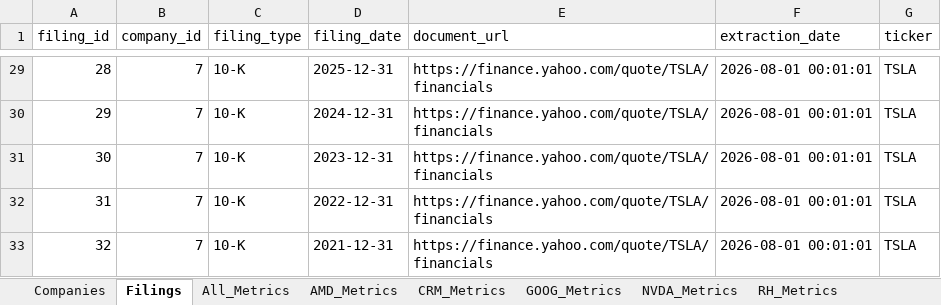
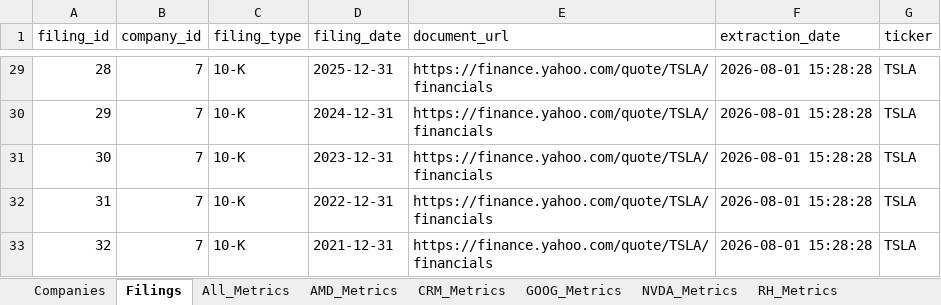
Before and after one commit to hvelichety/investment_app, an Excel workbook: data/financial_metrics_real.xlsx, sheet Filings, drawn as a sheet; only a part is shown, gaps mark what is left out; values as stored, in another font and other column widths than the file's, no borders; the diff covers the shown part only; the diff names each change by its address in the sheet, - before the commit and + after, or states it on an @@ line.

```diff
--- a/data/financial_metrics_real.xlsx (sheet Filings)
+++ b/data/financial_metrics_real.xlsx (sheet Filings)
-F29:F33 (extraction_date): 2026-08-01 00:01:01
+F29:F33 (extraction_date): 2026-08-01 15:28:28
```
Also changed, not shown: 27 edited cells elsewhere in this sheet, sheet Companies, 1 other file.
